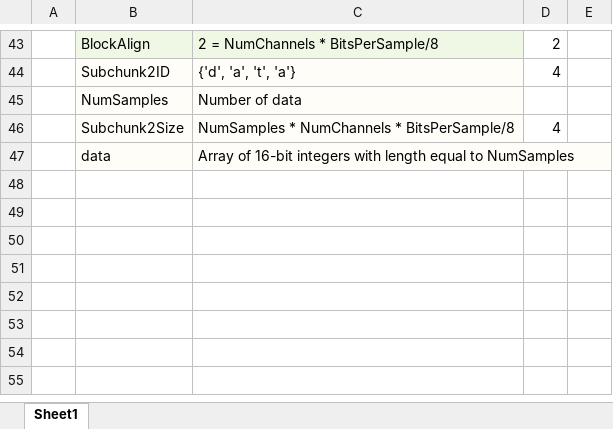
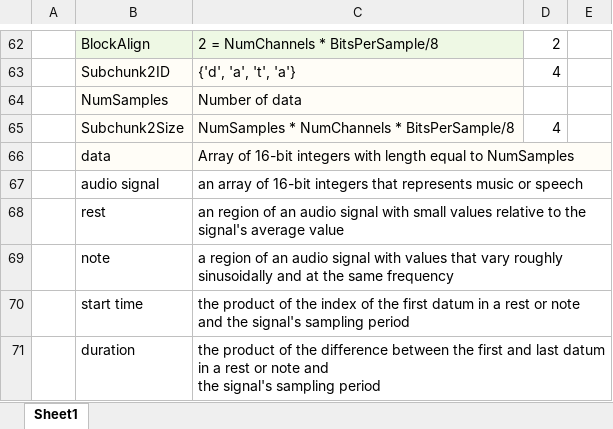
Before and after one commit to tslever/Audio_Analyzer, an Excel workbook: Requester_and_Audio_Analyzer_System_Interface_Design.xlsx, sheet Sheet1, drawn as a sheet; only a part is shown, gaps mark what is left out; values as stored, in another font and other column widths than the file's, no borders; ↵ is a line break in a cell; the diff covers the shown part only; the diff names each change by its address in the sheet, - before the commit and + after, or states it on an @@ line.

```diff
--- a/Requester_and_Audio_Analyzer_System_Interface_Design.xlsx (sheet Sheet1)
+++ b/Requester_and_Audio_Analyzer_System_Interface_Design.xlsx (sheet Sheet1)
+row 67:  | audio signal | an array of 16-bit integers that represents music or speech
+row 68:  | rest | an region of an audio signal with small values relative to the signal's average value
+row 69:  | note | a region of an audio signal with values that vary roughly sinusoidally and at the same frequency
+row 70:  | start time | the product of the index of the first datum in a rest or note and the signal's sampling period
+row 71:  | duration | the product of the difference between the first and last datum in a rest or note and ↵ the signal's sampling period
```
Also changed, not shown: 38 added rows, 19 removed rows and 1 edited cell elsewhere in this sheet, formulas that keep their value, Use-Case_Description--Listen_and_View.xlsx.
